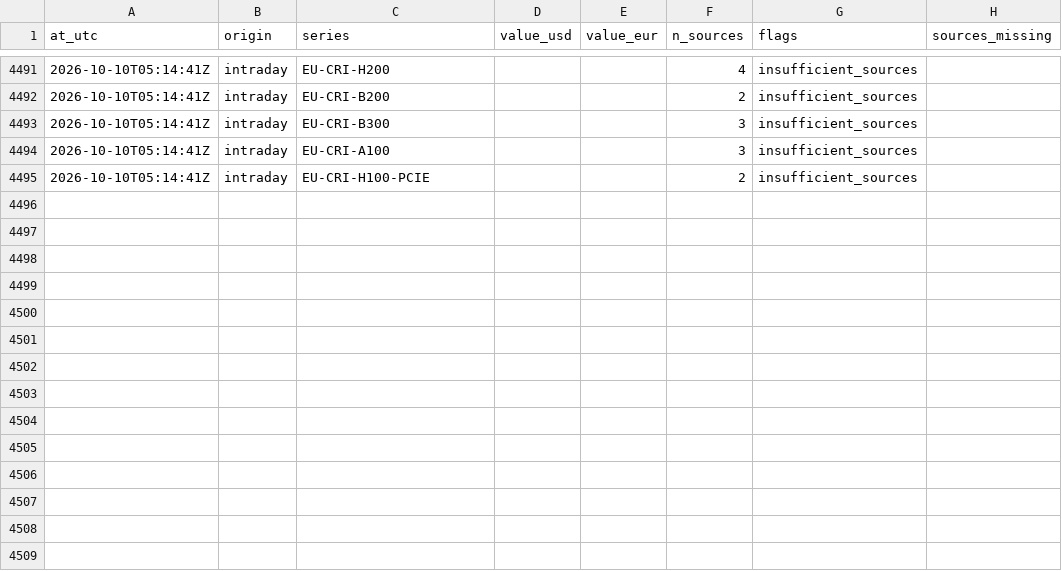
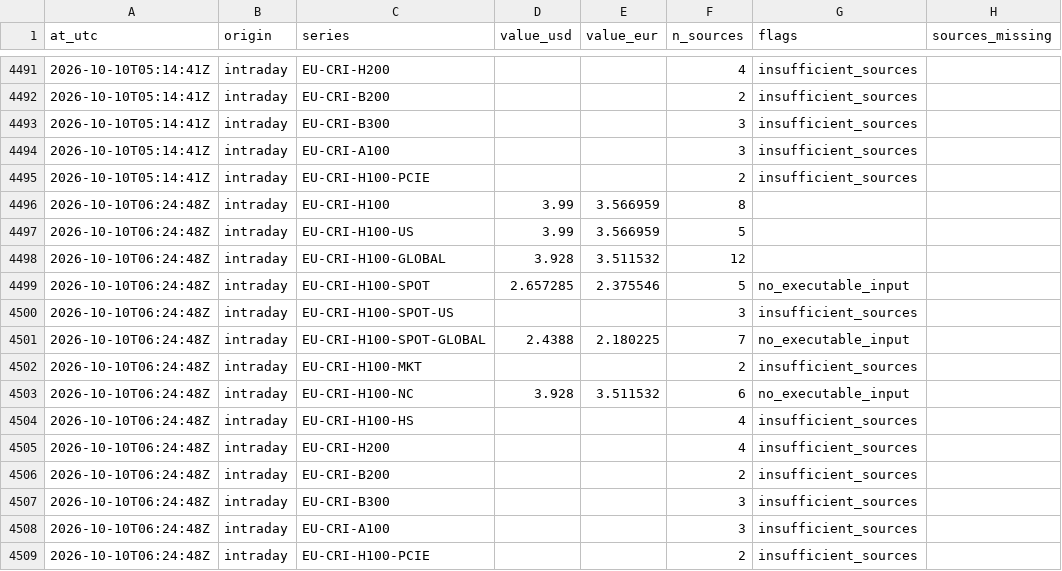
Before and after one commit to markrusch/Compute-Indices, a CSV file: site/data/intraday/path.csv, drawn as a sheet; only a part is shown, gaps mark what is left out; the diff names each change by its address in the sheet, - before the commit and + after, or states it on an @@ line.

```diff
--- a/site/data/intraday/path.csv
+++ b/site/data/intraday/path.csv
+row 4496: 2026-10-10T06:24:48Z | intraday | EU-CRI-H100 | 3.99 | 3.566959 | 8
+row 4497: 2026-10-10T06:24:48Z | intraday | EU-CRI-H100-US | 3.99 | 3.566959 | 5
+row 4498: 2026-10-10T06:24:48Z | intraday | EU-CRI-H100-GLOBAL | 3.928 | 3.511532 | 12
+row 4499: 2026-10-10T06:24:48Z | intraday | EU-CRI-H100-SPOT | 2.657285 | 2.375546 | 5 | no_executable_input
+row 4500: 2026-10-10T06:24:48Z | intraday | EU-CRI-H100-SPOT-US |  |  | 3 | insufficient_sources
+row 4501: 2026-10-10T06:24:48Z | intraday | EU-CRI-H100-SPOT-GLOBAL | 2.4388 | 2.180225 | 7 | no_executable_input
+row 4502: 2026-10-10T06:24:48Z | intraday | EU-CRI-H100-MKT |  |  | 2 | insufficient_sources
+row 4503: 2026-10-10T06:24:48Z | intraday | EU-CRI-H100-NC | 3.928 | 3.511532 | 6 | no_executable_input
+row 4504: 2026-10-10T06:24:48Z | intraday | EU-CRI-H100-HS |  |  | 4 | insufficient_sources
+row 4505: 2026-10-10T06:24:48Z | intraday | EU-CRI-H200 |  |  | 4 | insufficient_sources
+row 4506: 2026-10-10T06:24:48Z | intraday | EU-CRI-B200 |  |  | 2 | insufficient_sources
+row 4507: 2026-10-10T06:24:48Z | intraday | EU-CRI-B300 |  |  | 3 | insufficient_sources
+row 4508: 2026-10-10T06:24:48Z | intraday | EU-CRI-A100 |  |  | 3 | insufficient_sources
+row 4509: 2026-10-10T06:24:48Z | intraday | EU-CRI-H100-PCIE |  |  | 2 | insufficient_sources
```
Also changed, not shown: site/data/intraday/constituents.csv, 5 other files.
